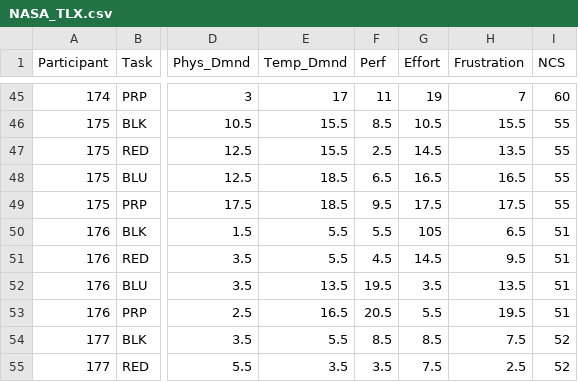
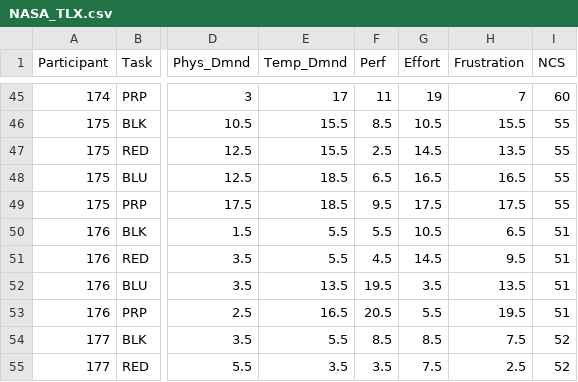
Before and after one commit to jamessteeleii/horme-lab, a CSV file: content/post/IRT_actual_effort - real data/datasets/Westbrook et al. 2013/NASA_TLX.csv, drawn as a sheet; only a part is shown, gaps mark what is left out; the diff names each change by its address in the sheet, - before the commit and + after, or states it on an @@ line.

Commit message:
Relaunch IRT post - RMD knit to html

```diff
--- a/content/post/IRT_actual_effort - real data/datasets/Westbrook et al. 2013/NASA_TLX.csv
+++ b/content/post/IRT_actual_effort - real data/datasets/Westbrook et al. 2013/NASA_TLX.csv
-G50 (Effort): 105
+G50 (Effort): 10.5
```
Also changed, not shown: 3 other files.
